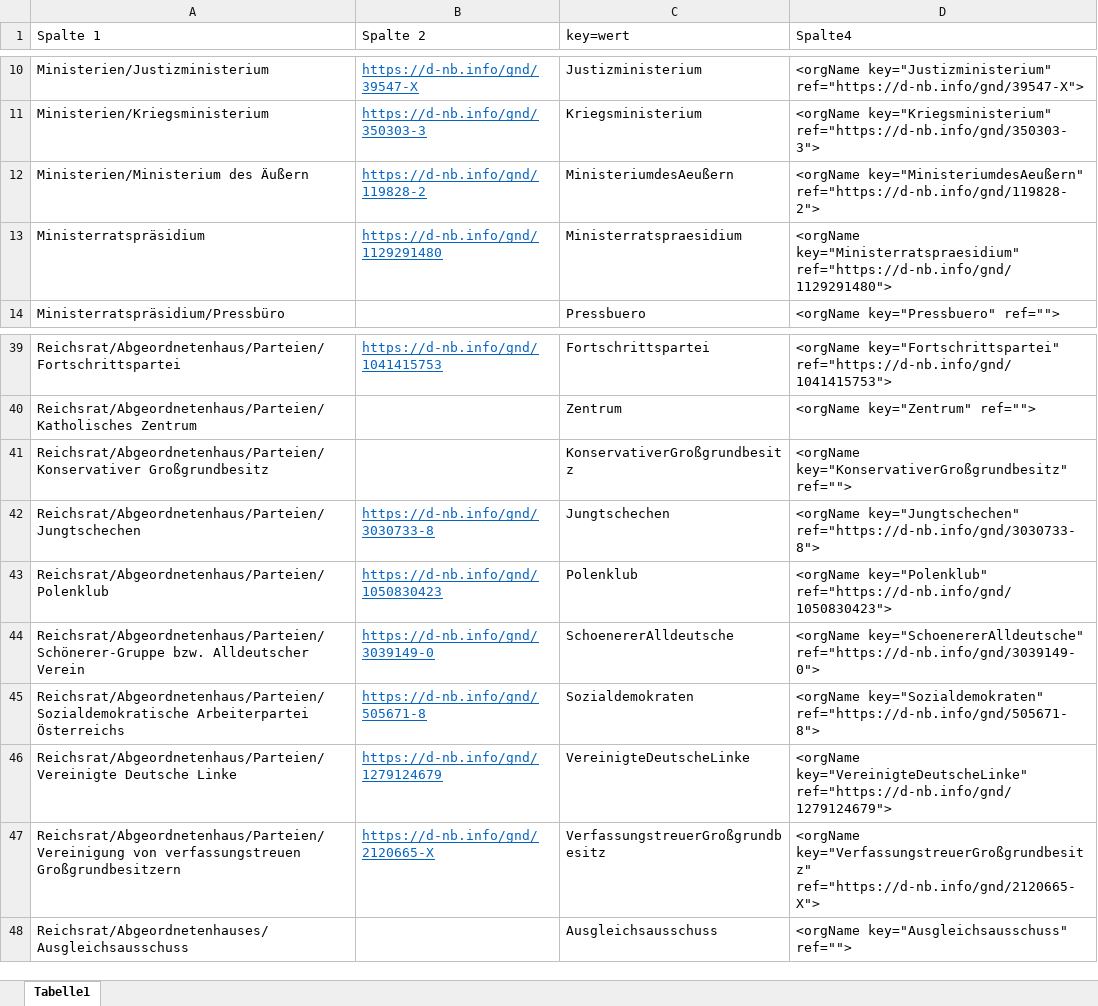
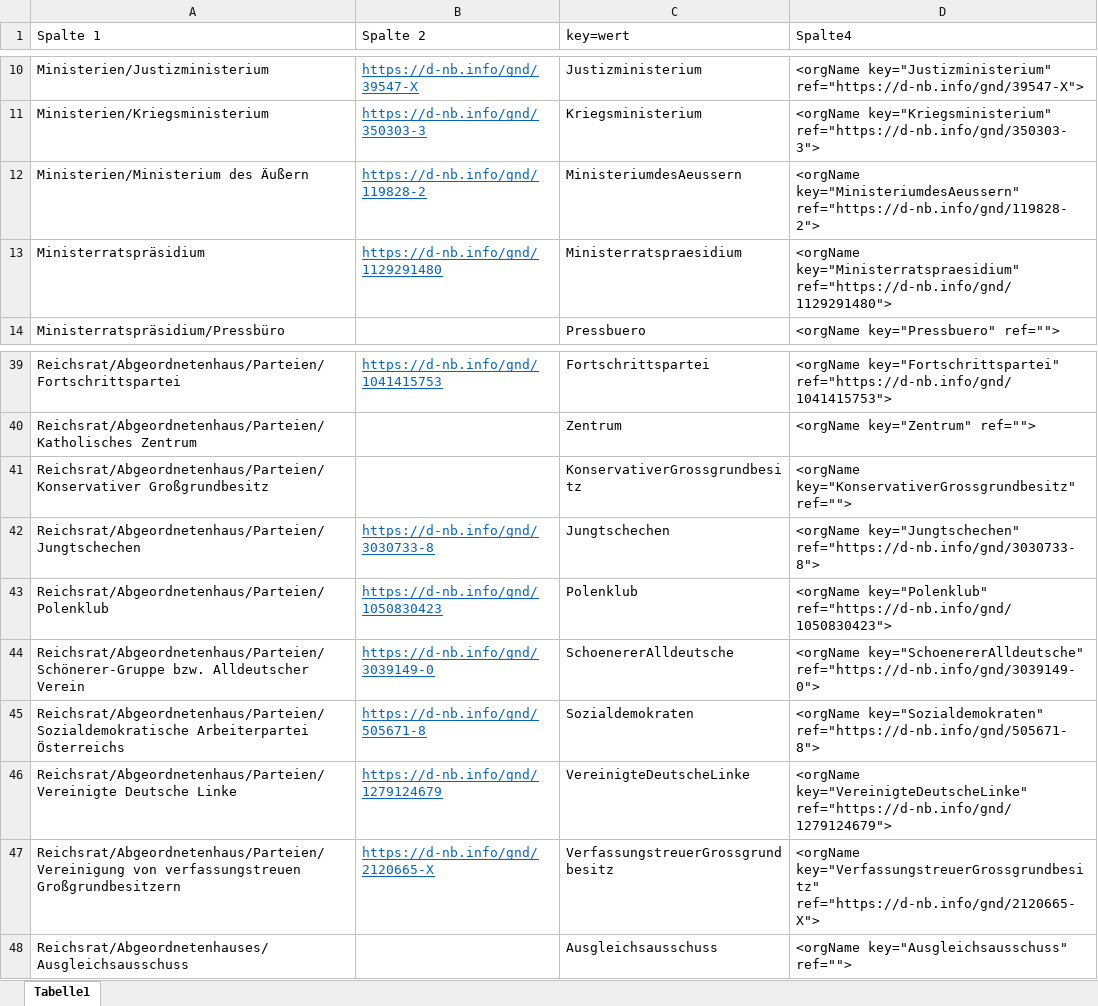
Before and after one commit to KfNGOe/baernreither-data, an Excel workbook: data/xlsx/Baernreither_orgNames_2023.xlsx, sheet Tabelle1, drawn as a sheet; only a part is shown, gaps mark what is left out; values as stored, in another font and other column widths than the file's, no borders; table styles not drawn; the diff names each change by its address in the sheet, - before the commit and + after, or states it on an @@ line.

Commit message:
Korrekturen key values und allgemeine Korrekturen

```diff
--- a/data/xlsx/Baernreither_orgNames_2023.xlsx (sheet Tabelle1)
+++ b/data/xlsx/Baernreither_orgNames_2023.xlsx (sheet Tabelle1)
-C12 (key=wert): MinisteriumdesAeußern
+C12 (key=wert): MinisteriumdesAeussern
-D12 (Spalte4): <orgName key="MinisteriumdesAeußern" ref="https://d-nb.info/gnd/119828-2">
+D12 (Spalte4): <orgName key="MinisteriumdesAeussern" ref="https://d-nb.info/gnd/119828-2">
-C41 (key=wert): KonservativerGroßgrundbesitz
+C41 (key=wert): KonservativerGrossgrundbesitz
-D41 (Spalte4): <orgName key="KonservativerGroßgrundbesitz" ref="">
+D41 (Spalte4): <orgName key="KonservativerGrossgrundbesitz" ref="">
-C47 (key=wert): VerfassungstreuerGroßgrundbesitz
+C47 (key=wert): VerfassungstreuerGrossgrundbesitz
-D47 (Spalte4): <orgName key="VerfassungstreuerGroßgrundbesitz" ref="https://d-nb.info/gnd/2120665-X">
+D47 (Spalte4): <orgName key="VerfassungstreuerGrossgrundbesitz" ref="https://d-nb.info/gnd/2120665-X">
```
Also changed, not shown: data/xlsx/Baernreither_Index_2023.xlsx, data/xlsx/Baernreither_Personenregister_2023.xlsx, 8 other files.
